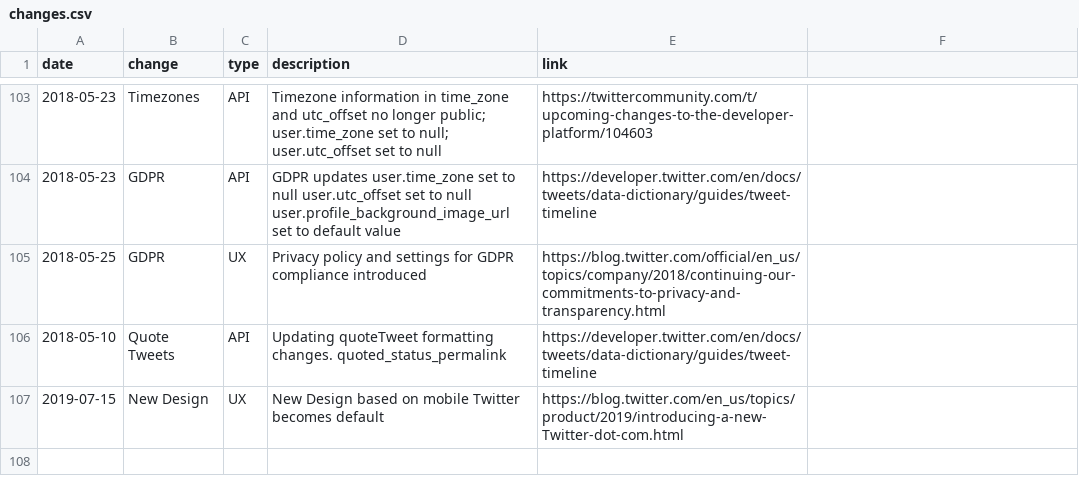
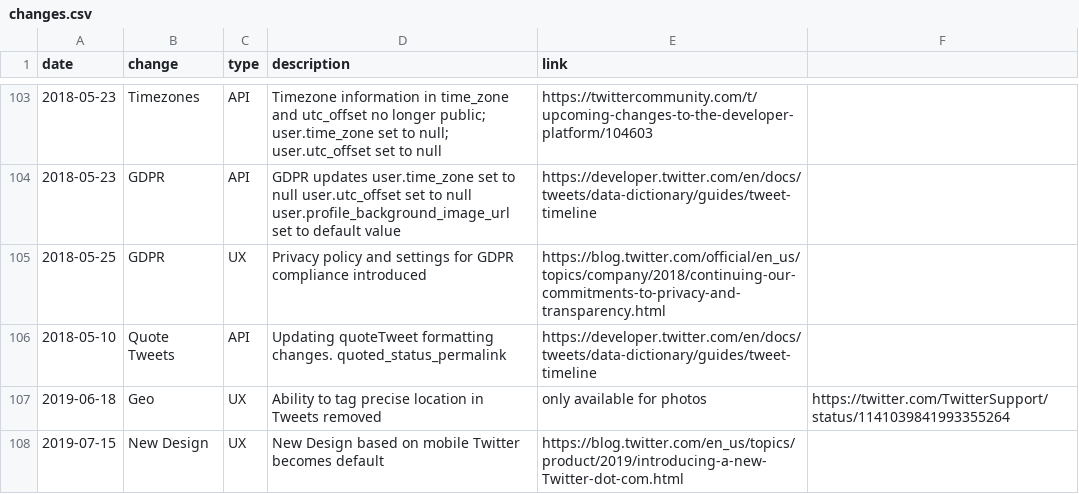
Before and after one commit to igorbrigadir/twitter-history, a CSV file: changes.csv, drawn as a sheet; only a part is shown, gaps mark what is left out; the diff names each change by its address in the sheet, - before the commit and + after, or states it on an @@ line.

Commit message:
add geo change

```diff
--- a/changes.csv
+++ b/changes.csv
+row 107: 2019-06-18 | Geo | UX | Ability to tag precise location in Tweets removed | only available for photos | https://twitter.com/TwitterSupport/status/1141039841993355264
```
